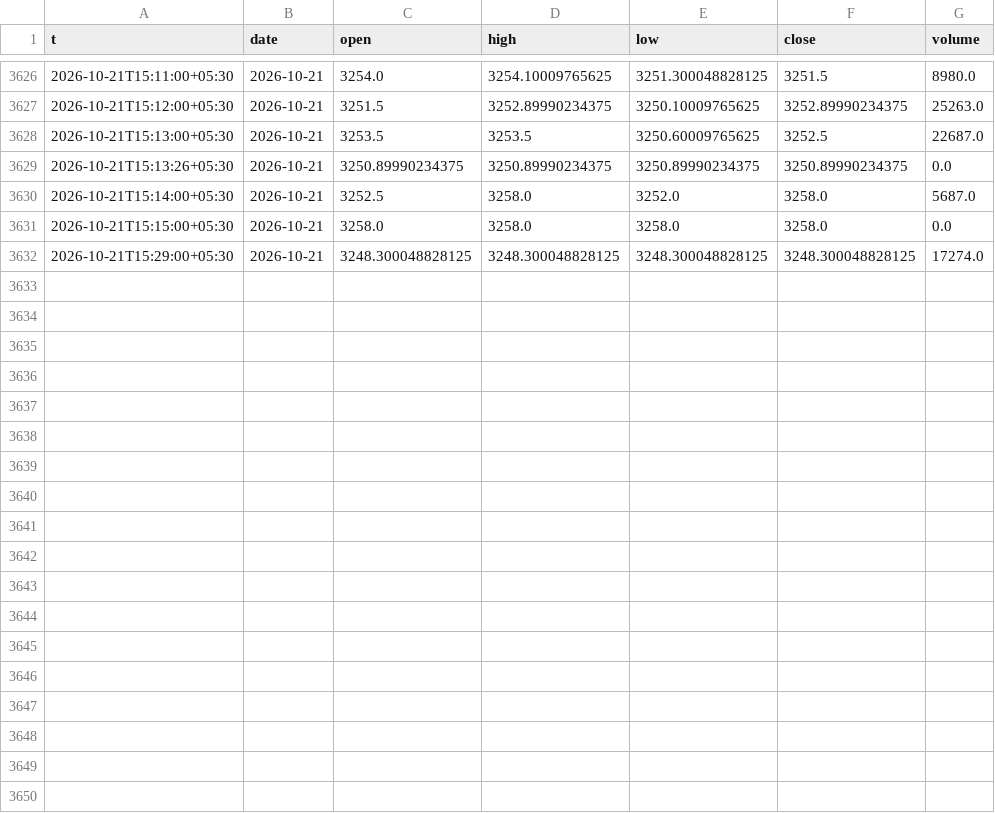
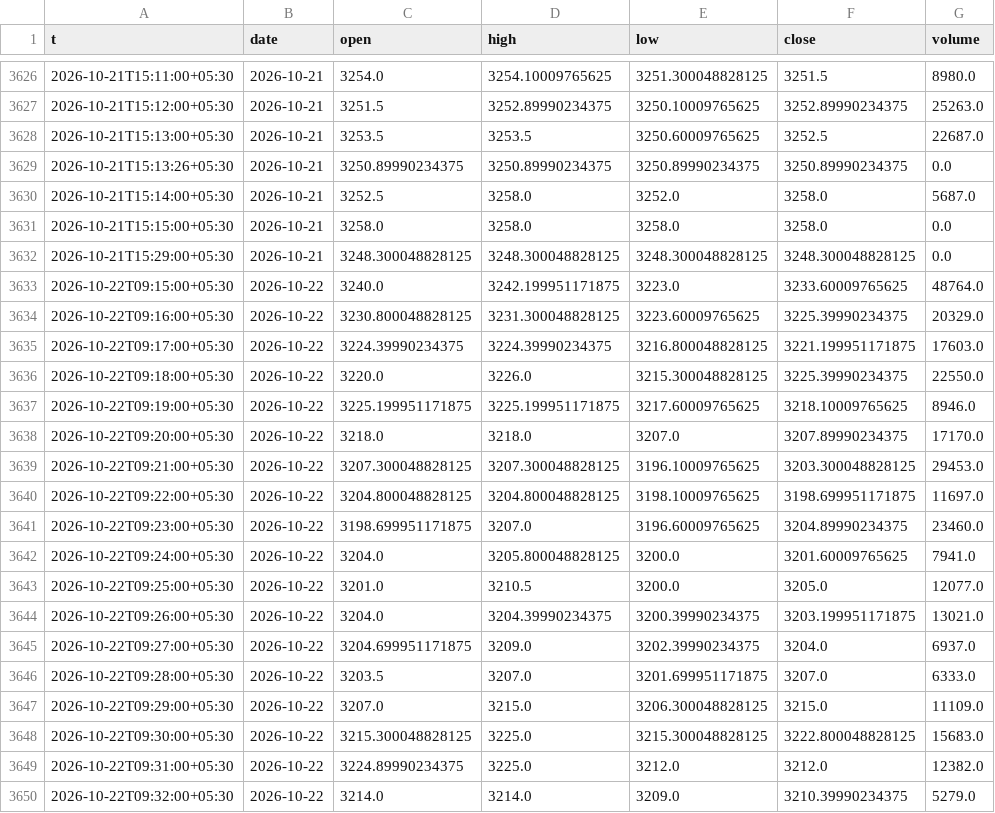
Before and after one commit to shauryaa1808g-max/pred_18, a CSV file: results/live_hl_bars_1m.csv, drawn as a sheet; only a part is shown, gaps mark what is left out; the diff covers the shown part only.

```diff
--- a/results/live_hl_bars_1m.csv
+++ b/results/live_hl_bars_1m.csv
@@ -3631,2 +3631,20 @@ t,date,open,high,low,close,volume
 2026-10-21T15:15:00+05:30,2026-10-21,3258.0,3258.0,3258.0,3258.0,0.0
-2026-10-21T15:29:00+05:30,2026-10-21,3248.300048828125,3248.300048828125,3248.300048828125,3248.300048828125,17274.0
+2026-10-21T15:29:00+05:30,2026-10-21,3248.300048828125,3248.300048828125,3248.300048828125,3248.300048828125,0.0
+2026-10-22T09:15:00+05:30,2026-10-22,3240.0,3242.199951171875,3223.0,3233.60009765625,48764.0
+2026-10-22T09:16:00+05:30,2026-10-22,3230.800048828125,3231.300048828125,3223.60009765625,3225.39990234375,20329.0
+2026-10-22T09:17:00+05:30,2026-10-22,3224.39990234375,3224.39990234375,3216.800048828125,3221.199951171875,17603.0
+2026-10-22T09:18:00+05:30,2026-10-22,3220.0,3226.0,3215.300048828125,3225.39990234375,22550.0
+2026-10-22T09:19:00+05:30,2026-10-22,3225.199951171875,3225.199951171875,3217.60009765625,3218.10009765625,8946.0
+2026-10-22T09:20:00+05:30,2026-10-22,3218.0,3218.0,3207.0,3207.89990234375,17170.0
+2026-10-22T09:21:00+05:30,2026-10-22,3207.300048828125,3207.300048828125,3196.10009765625,3203.300048828125,29453.0
+2026-10-22T09:22:00+05:30,2026-10-22,3204.800048828125,3204.800048828125,3198.10009765625,3198.699951171875,11697.0
+2026-10-22T09:23:00+05:30,2026-10-22,3198.699951171875,3207.0,3196.60009765625,3204.89990234375,23460.0
+2026-10-22T09:24:00+05:30,2026-10-22,3204.0,3205.800048828125,3200.0,3201.60009765625,7941.0
+2026-10-22T09:25:00+05:30,2026-10-22,3201.0,3210.5,3200.0,3205.0,12077.0
+2026-10-22T09:26:00+05:30,2026-10-22,3204.0,3204.39990234375,3200.39990234375,3203.199951171875,13021.0
+2026-10-22T09:27:00+05:30,2026-10-22,3204.699951171875,3209.0,3202.39990234375,3204.0,6937.0
+2026-10-22T09:28:00+05:30,2026-10-22,3203.5,3207.0,3201.699951171875,3207.0,6333.0
+2026-10-22T09:29:00+05:30,2026-10-22,3207.0,3215.0,3206.300048828125,3215.0,11109.0
+2026-10-22T09:30:00+05:30,2026-10-22,3215.300048828125,3225.0,3215.300048828125,3222.800048828125,15683.0
+2026-10-22T09:31:00+05:30,2026-10-22,3224.89990234375,3225.0,3212.0,3212.0,12382.0
+2026-10-22T09:32:00+05:30,2026-10-22,3214.0,3214.0,3209.0,3210.39990234375,5279.0
```
Also changed, not shown: 9 added rows and 1 edited cell elsewhere in this file, results/readings/by_day/2026-10-22.csv, results/readings/readings.csv, 3 other files.
